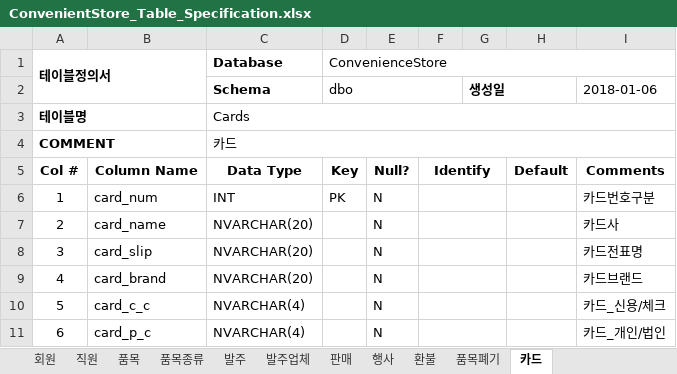
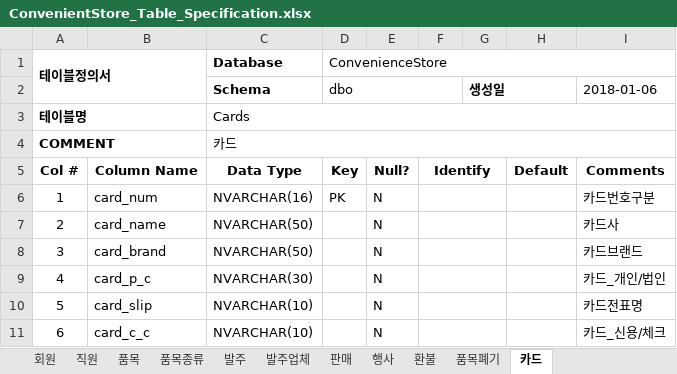
Before and after one commit to pure156484/-ConvenienceProject, an Excel workbook: ConvenientStore_Table_Specification.xlsx, sheet 카드, drawn as a sheet; values as stored, in another font and other column widths than the file's, no borders; the diff names each change by its address in the sheet, - before the commit and + after, or states it on an @@ line.

```diff
--- a/ConvenientStore_Table_Specification.xlsx (sheet 카드)
+++ b/ConvenientStore_Table_Specification.xlsx (sheet 카드)
-C6 (Database): INT
+C6 (Database): NVARCHAR(16)
-C7:C8 (Database): NVARCHAR(20)
+C7:C8 (Database): NVARCHAR(50)
-B8: card_slip
+B8: card_brand
-I8: 카드전표명
+I8: 카드브랜드
-B9: card_brand
+B9: card_p_c
-C9 (Database): NVARCHAR(20)
+C9 (Database): NVARCHAR(30)
-I9: 카드브랜드
+I9: 카드_개인/법인
-B10: card_c_c
+B10: card_slip
-C10:C11 (Database): NVARCHAR(4)
+C10:C11 (Database): NVARCHAR(10)
-I10: 카드_신용/체크
+I10: 카드전표명
-B11: card_p_c
+B11: card_c_c
-I11: 카드_개인/법인
+I11: 카드_신용/체크
```
Also changed, not shown: sheet 판매, sheet 환불, sheet 회원, sheet 발주, sheet 품목, sheet 발주업체, 3 more sheets.
